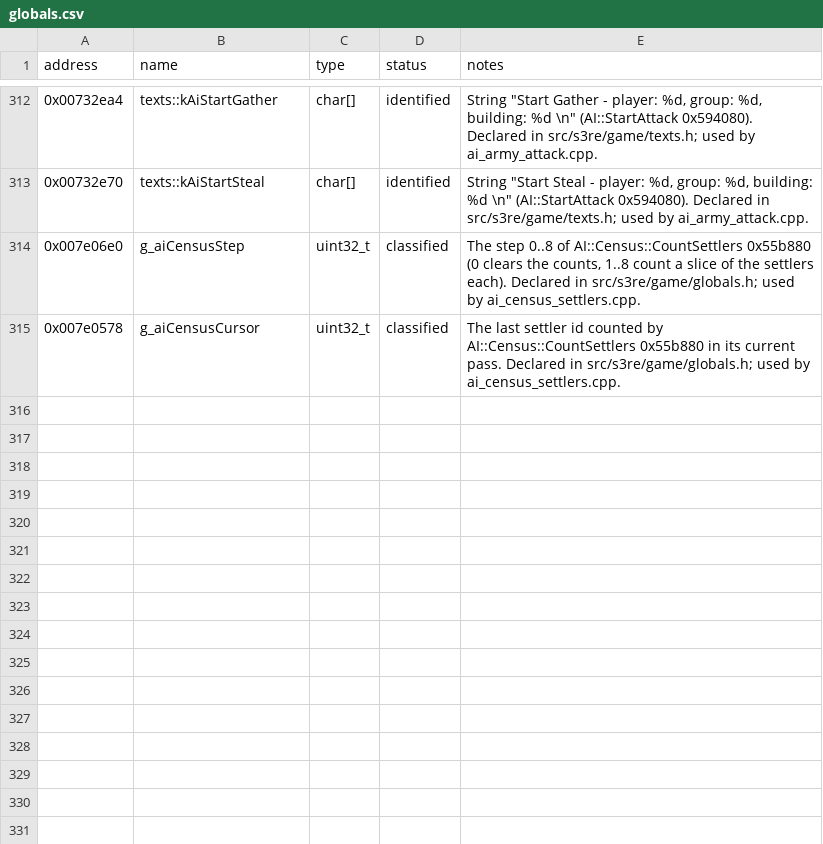
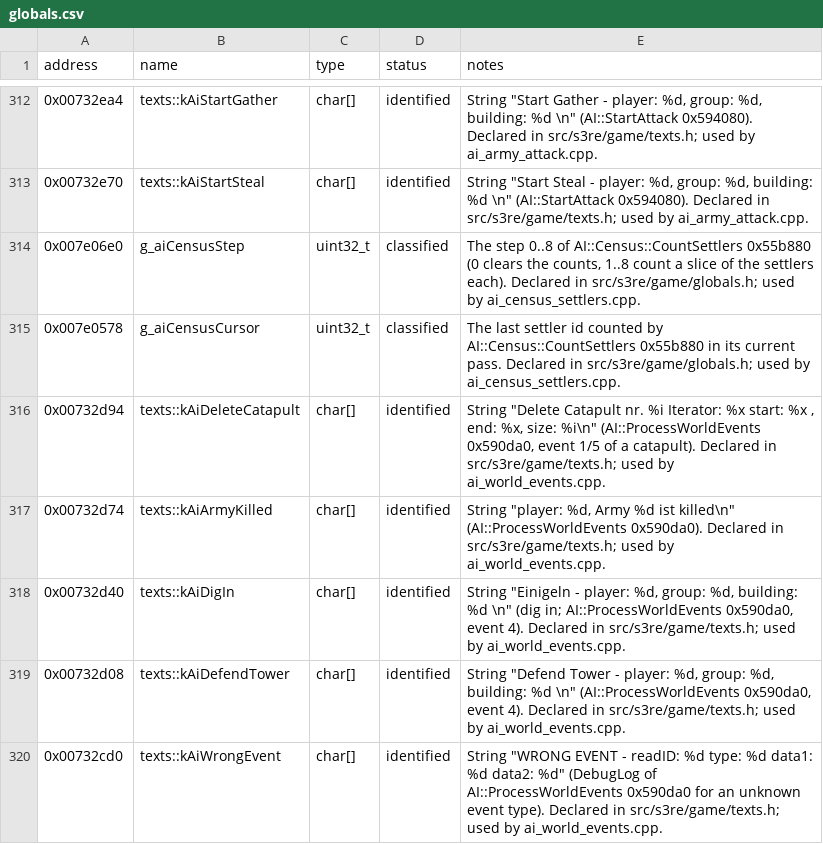
Before and after one commit to OptimusCrime/s3u-reverse, a CSV file: re/globals.csv, drawn as a sheet; only a part is shown, gaps mark what is left out; the diff names each change by its address in the sheet, - before the commit and + after, or states it on an @@ line.

```diff
--- a/re/globals.csv
+++ b/re/globals.csv
+row 316: 0x00732d94 | texts::kAiDeleteCatapult | char[] | identified | String "Delete Catapult nr. %i Iterator: %x start: %x , end: %x, size: %i\n" (AI::ProcessWorldEvents 0x590da0, event 1/5 of a catapult). Declared in src/s3re/game/texts.h; used by ai_world_events.cpp.
+row 317: 0x00732d74 | texts::kAiArmyKilled | char[] | identified | String "player: %d, Army %d ist killed\n" (AI::ProcessWorldEvents 0x590da0). Declared in src/s3re/game/texts.h; used by ai_world_events.cpp.
+row 318: 0x00732d40 | texts::kAiDigIn | char[] | identified | String "Einigeln - player: %d, group: %d, building: %d \n" (dig in; AI::ProcessWorldEvents 0x590da0, event 4). Declared in src/s3re/game/texts.h; used by ai_world_events.cpp.
+row 319: 0x00732d08 | texts::kAiDefendTower | char[] | identified | String "Defend Tower - player: %d, group: %d, building: %d \n" (AI::ProcessWorldEvents 0x590da0, event 4). Declared in src/s3re/game/texts.h; used by ai_world_events.cpp.
+row 320: 0x00732cd0 | texts::kAiWrongEvent | char[] | identified | String "WRONG EVENT - readID: %d type: %d data1: %d data2: %d" (DebugLog of AI::ProcessWorldEvents 0x590da0 for an unknown event type). Declared in src/s3re/game/texts.h; used by ai_world_events.cpp.
```
Also changed, not shown: 8 other files.
